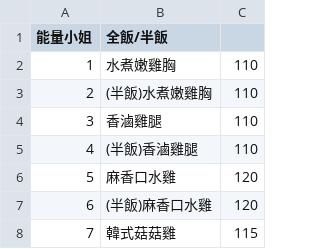
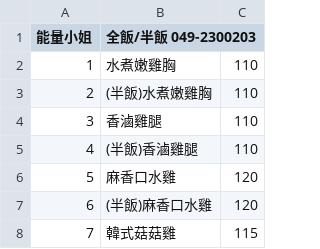
Before and after one commit to chih-kang-huang/nca-linebot, a CSV file: data/restaurant/能量小姐.csv, drawn as a sheet; only a part is shown.

Commit message:
update

```diff
--- a/data/restaurant/能量小姐.csv
+++ b/data/restaurant/能量小姐.csv
@@ -1,2 +1,2 @@
-能量小姐,全飯/半飯,
+能量小姐,全飯/半飯 049-2300203,
 1,水煮嫩雞胸,110
```
